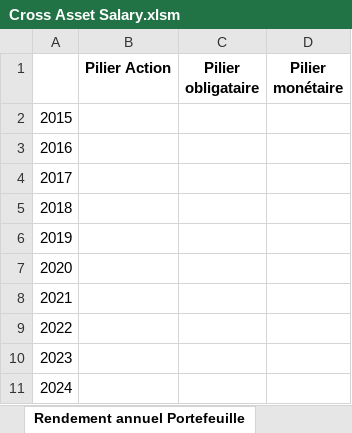
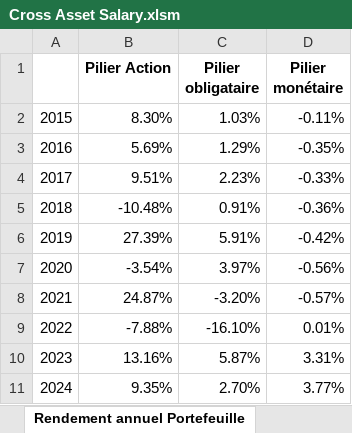
Before and after one commit to GiovanniManche/CrossAsset, an Excel workbook: src/Cross Asset Salary.xlsm, sheet Rendement annuel Portefeuille, drawn as a sheet; values as stored, in another font and other column widths than the file's, no borders; the diff names each change by its address in the sheet, - before the commit and + after, or states it on an @@ line.

```diff
--- a/src/Cross Asset Salary.xlsm (sheet Rendement annuel Portefeuille)
+++ b/src/Cross Asset Salary.xlsm (sheet Rendement annuel Portefeuille)
-B2 (Pilier Action): (empty)
+B2 (Pilier Action): 8.30%
-C2 (Pilier obligataire): (empty)
+C2 (Pilier obligataire): 1.03%
-D2 (Pilier monétaire): (empty)
+D2 (Pilier monétaire): -0.11%
-B3 (Pilier Action): (empty)
+B3 (Pilier Action): 5.69%
-C3 (Pilier obligataire): (empty)
+C3 (Pilier obligataire): 1.29%
-D3 (Pilier monétaire): (empty)
+D3 (Pilier monétaire): -0.35%
-B4 (Pilier Action): (empty)
+B4 (Pilier Action): 9.51%
-C4 (Pilier obligataire): (empty)
+C4 (Pilier obligataire): 2.23%
-D4 (Pilier monétaire): (empty)
+D4 (Pilier monétaire): -0.33%
-B5 (Pilier Action): (empty)
+B5 (Pilier Action): -10.48%
-C5 (Pilier obligataire): (empty)
+C5 (Pilier obligataire): 0.91%
-D5 (Pilier monétaire): (empty)
+D5 (Pilier monétaire): -0.36%
-B6 (Pilier Action): (empty)
+B6 (Pilier Action): 27.39%
-C6 (Pilier obligataire): (empty)
+C6 (Pilier obligataire): 5.91%
-D6 (Pilier monétaire): (empty)
+D6 (Pilier monétaire): -0.42%
-B7 (Pilier Action): (empty)
+B7 (Pilier Action): -3.54%
-C7 (Pilier obligataire): (empty)
+C7 (Pilier obligataire): 3.97%
-D7 (Pilier monétaire): (empty)
+D7 (Pilier monétaire): -0.56%
-B8 (Pilier Action): (empty)
+B8 (Pilier Action): 24.87%
-C8 (Pilier obligataire): (empty)
+C8 (Pilier obligataire): -3.20%
-D8 (Pilier monétaire): (empty)
+D8 (Pilier monétaire): -0.57%
-B9 (Pilier Action): (empty)
+B9 (Pilier Action): -7.88%
-C9 (Pilier obligataire): (empty)
+C9 (Pilier obligataire): -16.10%
-D9 (Pilier monétaire): (empty)
+D9 (Pilier monétaire): 0.01%
-B10 (Pilier Action): (empty)
+B10 (Pilier Action): 13.16%
-C10 (Pilier obligataire): (empty)
+C10 (Pilier obligataire): 5.87%
-D10 (Pilier monétaire): (empty)
+D10 (Pilier monétaire): 3.31%
-B11 (Pilier Action): (empty)
+B11 (Pilier Action): 9.35%
-C11 (Pilier obligataire): (empty)
+C11 (Pilier obligataire): 2.70%
-D11 (Pilier monétaire): (empty)
+D11 (Pilier monétaire): 3.77%
```
Also changed, not shown: sheet Modèle hist Portefeuille, sheet Résultat, other sheet tabs, charts or pictures, src/data/Inputs v2.xlsx, 2 other files.
